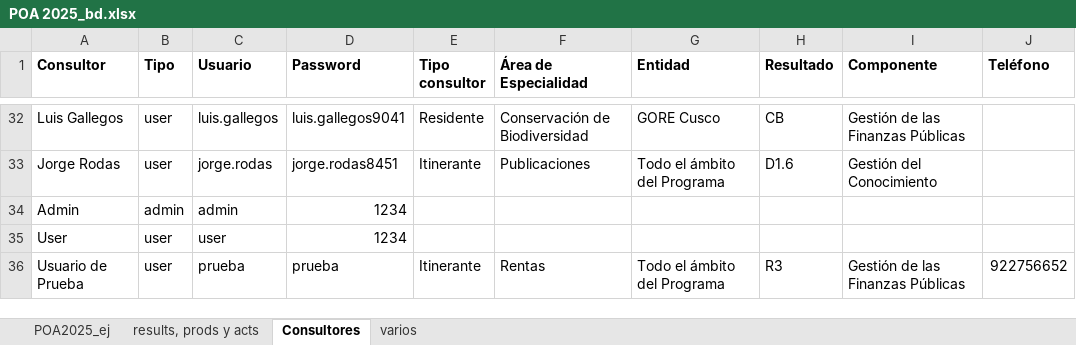
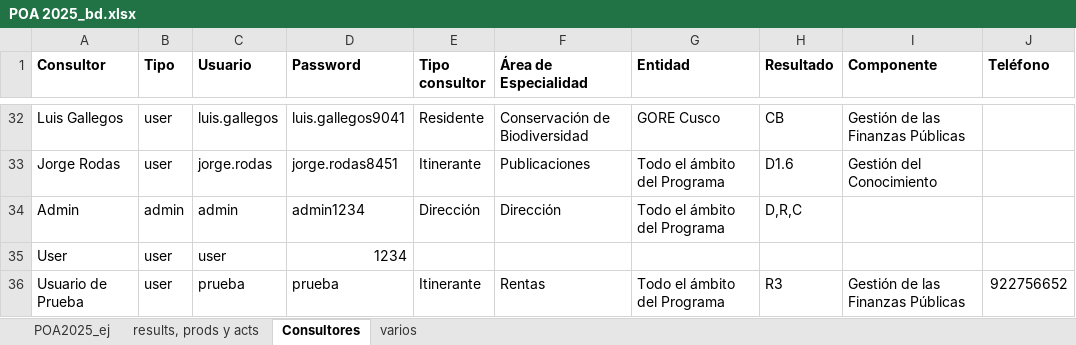
Before and after one commit to gfpsubnacional/poa-ejecutado, an Excel workbook: POA 2025_bd.xlsx, sheet Consultores, drawn as a sheet; only a part is shown, gaps mark what is left out; values as stored, in another font and other column widths than the file's, no borders; the diff names each change by its address in the sheet, - before the commit and + after, or states it on an @@ line.

```diff
--- a/POA 2025_bd.xlsx (sheet Consultores)
+++ b/POA 2025_bd.xlsx (sheet Consultores)
-D34 (Password): 1234
+D34 (Password): admin1234
-E34 (Tipo consultor): (empty)
+E34 (Tipo consultor): Dirección
-F34 (Área de Especialidad): (empty)
+F34 (Área de Especialidad): Dirección
-G34 (Entidad): (empty)
+G34 (Entidad): Todo el ámbito del Programa
-H34 (Resultado): (empty)
+H34 (Resultado): D,R,C
```
Also changed, not shown: sheet varios, 12 other files.
